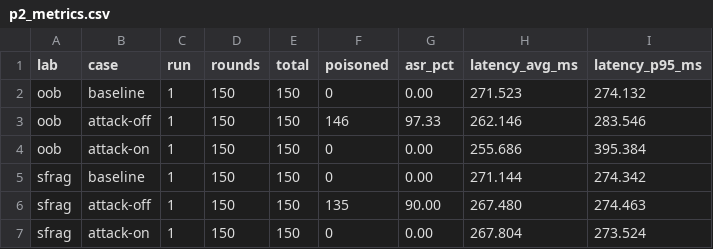
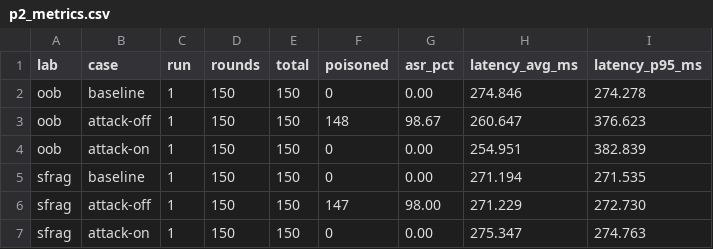
Before and after one commit to 0x-mpkane6/dns-poisoning-lab, a CSV file: Report/data/docker_weak_150/p2_metrics.csv, drawn as a sheet.

```diff
--- a/Report/data/docker_weak_150/p2_metrics.csv
+++ b/Report/data/docker_weak_150/p2_metrics.csv
@@ -1,7 +1,7 @@
 lab,case,run,rounds,total,poisoned,asr_pct,latency_avg_ms,latency_p95_ms
-oob,baseline,1,150,150,0,0.00,271.523,274.132
-oob,attack-off,1,150,150,146,97.33,262.146,283.546
-oob,attack-on,1,150,150,0,0.00,255.686,395.384
-sfrag,baseline,1,150,150,0,0.00,271.144,274.342
-sfrag,attack-off,1,150,150,135,90.00,267.480,274.463
-sfrag,attack-on,1,150,150,0,0.00,267.804,273.524
+oob,baseline,1,150,150,0,0.00,274.846,274.278
+oob,attack-off,1,150,150,148,98.67,260.647,376.623
+oob,attack-on,1,150,150,0,0.00,254.951,382.839
+sfrag,baseline,1,150,150,0,0.00,271.194,271.535
+sfrag,attack-off,1,150,150,147,98.00,271.229,272.730
+sfrag,attack-on,1,150,150,0,0.00,275.347,274.763
```
Also changed, not shown: Report/data/docker_bruteforce_150/p2_metrics.csv, 46 other files.
